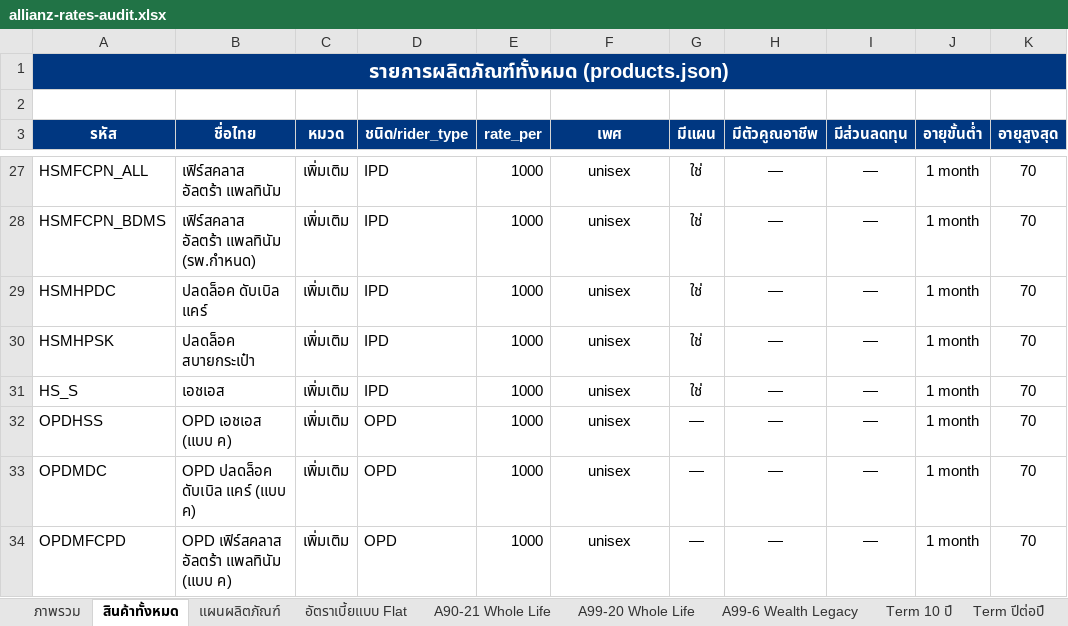
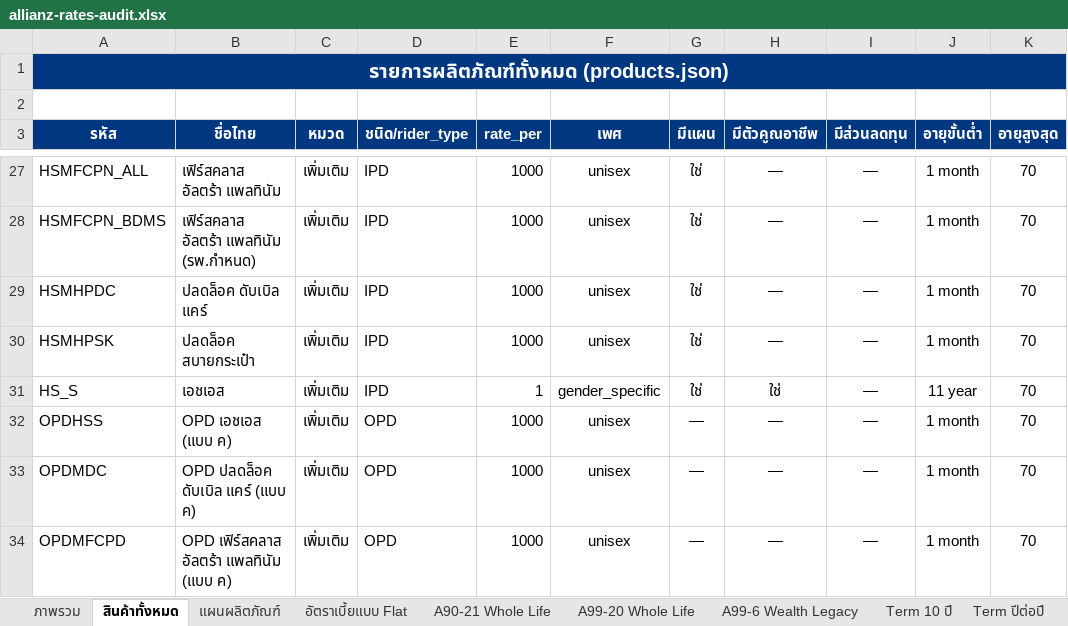
Before and after one commit to njiraaroon-max/financial-freedom-calc, an Excel workbook: allianz-rates-audit.xlsx, sheet สินค้าทั้งหมด, drawn as a sheet; only a part is shown, gaps mark what is left out; values as stored, in another font and other column widths than the file's, no borders; the diff names each change by its address in the sheet, - before the commit and + after, or states it on an @@ line.

```diff
--- a/allianz-rates-audit.xlsx (sheet สินค้าทั้งหมด)
+++ b/allianz-rates-audit.xlsx (sheet สินค้าทั้งหมด)
-E31 (rate_per): 1000
+E31 (rate_per): 1
-F31 (เพศ): unisex
+F31 (เพศ): gender_specific
-H31 (มีตัวคูณอาชีพ): —
+H31 (มีตัวคูณอาชีพ): ใช่
-J31 (อายุขั้นต่ำ): 1 month
+J31 (อายุขั้นต่ำ): 11 year
```
Also changed, not shown: sheet แผนผลิตภัณฑ์, sheet ค่าปรับอาชีพ, sheet ภาพรวม, other sheet tabs, 8 other files.
